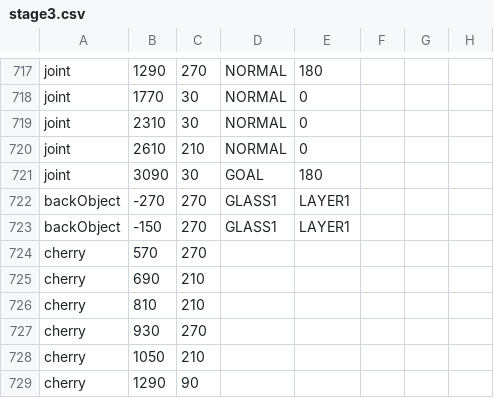
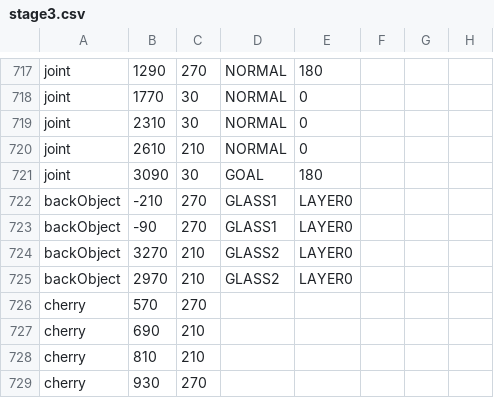
Before and after one commit to ryuryu-ymj/Pendulum2, a CSV file: res/stage/stage3.csv, drawn as a sheet; only a part is shown, gaps mark what is left out; the shorter side is filled out with more unchanged rows.

```diff
--- a/res/stage/stage3.csv
+++ b/res/stage/stage3.csv
@@ -721,4 +721,6 @@ joint,2610,210,NORMAL,0
 joint,3090,30,GOAL,180
-backObject,-270,270,GLASS1,LAYER1
-backObject,-150,270,GLASS1,LAYER1
+backObject,-210,270,GLASS1,LAYER0
+backObject,-90,270,GLASS1,LAYER0
+backObject,3270,210,GLASS2,LAYER0
+backObject,2970,210,GLASS2,LAYER0
 cherry,570,270
```
Also changed, not shown: 2 other files.
